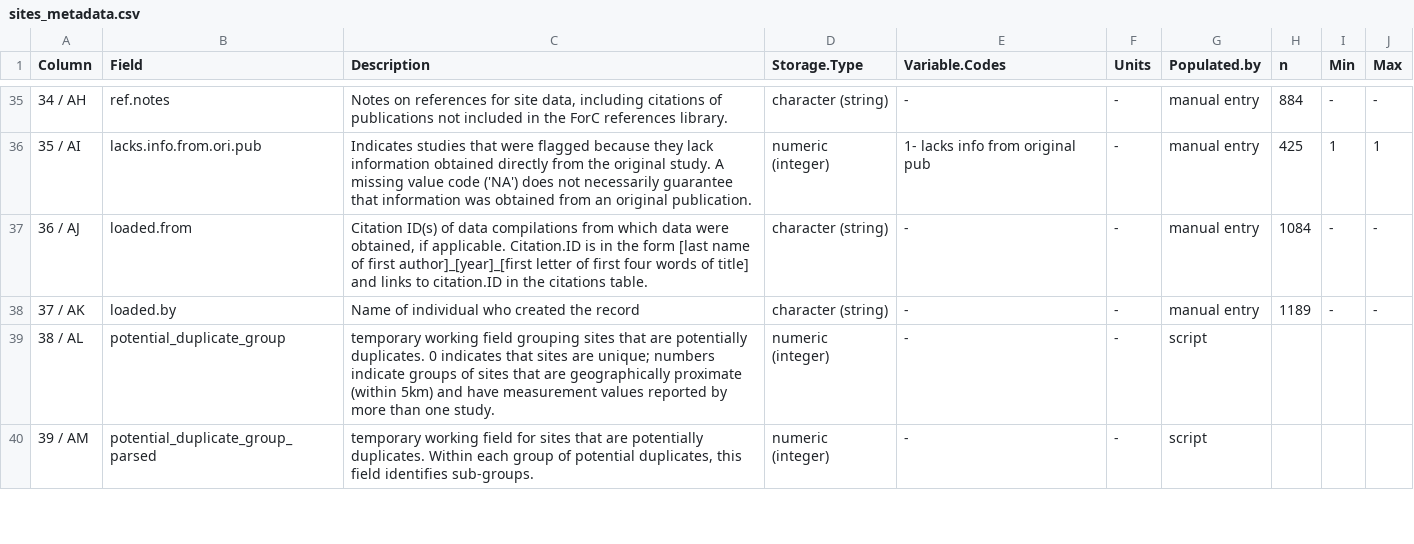
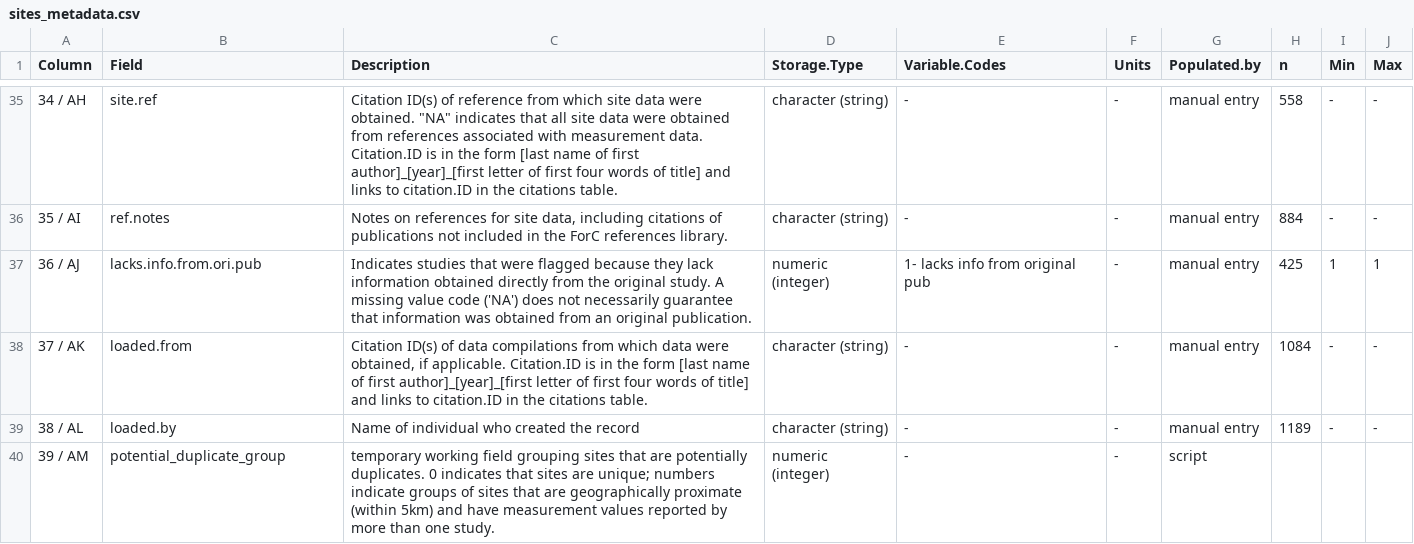
Before and after one commit to forc-db/ForC, a CSV file: metadata/sites_metadata.csv, drawn as a sheet; only a part is shown, gaps mark what is left out; the diff covers the shown part only.

```diff
--- a/metadata/sites_metadata.csv
+++ b/metadata/sites_metadata.csv
@@ -35,6 +35,6 @@ Column,Field,Description,Storage.Type,Variable.Codes,Units,Populated.by,n,Min,Ma
-34 / AH,ref.notes,"Notes on references for site data, including citations of publications not included in the ForC references library.",character (string),-,-,manual entry,884,-,-,,
-35 / AI,lacks.info.from.ori.pub,Indicates studies that were flagged because they lack information obtained directly from the original study. A missing value code ('NA') does not necessarily guarantee that information was obtained from an original publication. ,numeric (integer),1- lacks info from original pub,-,manual entry,425,1,1,,
-36 / AJ,loaded.from,"Citation ID(s) of data compilations from which data were obtained, if applicable. Citation.ID is in the form [last name of first author]_[year]_[first letter of first four words of title] and links to citation.ID in the citations table.",character (string),-,-,manual entry,1084,-,-,,
-37 / AK,loaded.by,Name of individual who created the record,character (string),-,-,manual entry,1189,-,-,,
-38 / AL,potential_duplicate_group,temporary working field grouping sites that are potentially duplicates. 0 indicates that sites are unique; numbers indicate groups of sites that are geographically proximate (within 5km) and have measurement values reported by more than one study.,numeric (integer),-,-,script,,,,,
-39 / AM,potential_duplicate_group_parsed,"temporary working field for sites that are potentially duplicates. Within each group of potential duplicates, this field identifies sub-groups.",numeric (integer),-,-,script,,,,,
+34 / AH,site.ref,"Citation ID(s) of reference from which site data were obtained. ""NA"" indicates that all site data were obtained from references associated with measurement data. Citation.ID is in the form [last name of first author]_[year]_[first letter of first four words of title] and links to citation.ID in the citations table.",character (string),-,-,manual entry,558,-,-
+35 / AI,ref.notes,"Notes on references for site data, including citations of publications not included in the ForC references library.",character (string),-,-,manual entry,884,-,-
+36 / AJ,lacks.info.from.ori.pub,Indicates studies that were flagged because they lack information obtained directly from the original study. A missing value code ('NA') does not necessarily guarantee that information was obtained from an original publication. ,numeric (integer),1- lacks info from original pub,-,manual entry,425,1,1
+37 / AK,loaded.from,"Citation ID(s) of data compilations from which data were obtained, if applicable. Citation.ID is in the form [last name of first author]_[year]_[first letter of first four words of title] and links to citation.ID in the citations table.",character (string),-,-,manual entry,1084,-,-
+38 / AL,loaded.by,Name of individual who created the record,character (string),-,-,manual entry,1189,-,-
+39 / AM,potential_duplicate_group,temporary working field grouping sites that are potentially duplicates. 0 indicates that sites are unique; numbers indicate groups of sites that are geographically proximate (within 5km) and have measurement values reported by more than one study.,numeric (integer),-,-,script,,,
```
Also changed, not shown: 1 added row and 41 edited cells elsewhere in this file, 1 other file.
